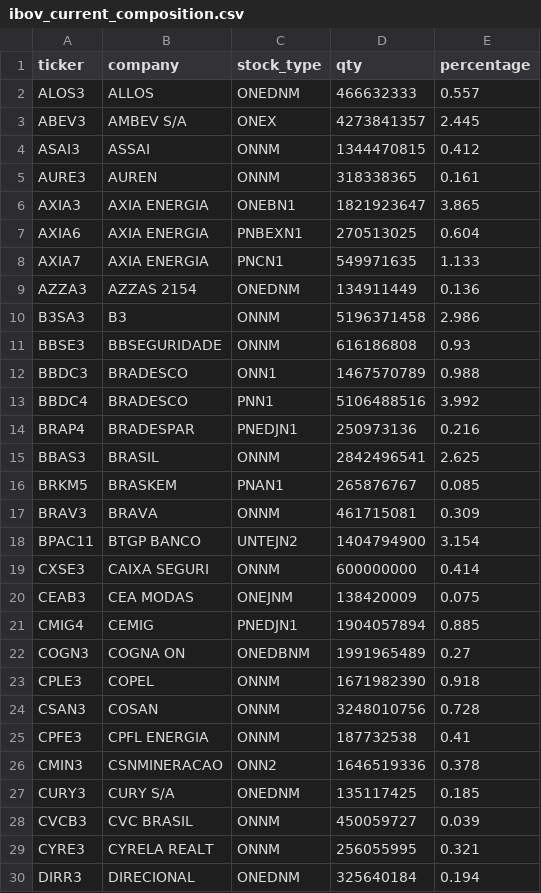
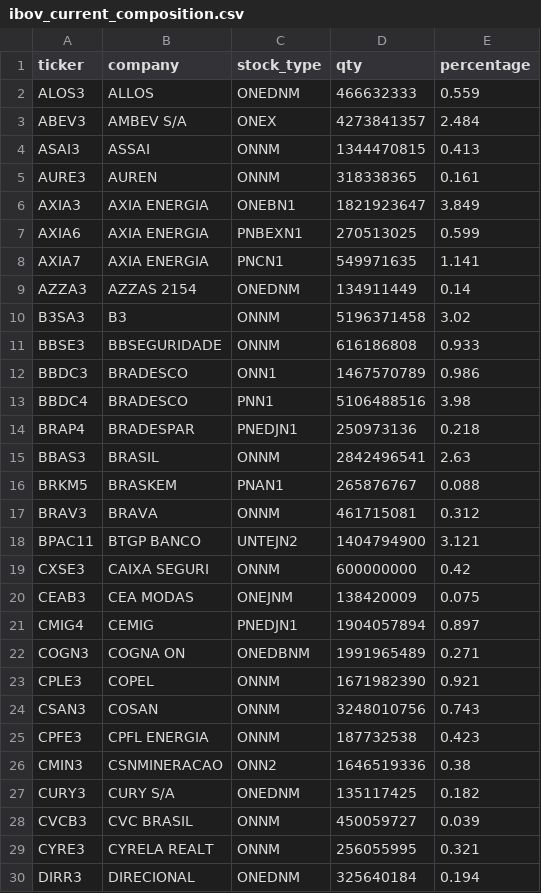
Before and after one commit to miguel-jar/stocks-intrinsic-value, a CSV file: files/ibov_current_composition.csv, drawn as a sheet; only a part is shown; the diff covers the shown part only.

```diff
--- a/files/ibov_current_composition.csv
+++ b/files/ibov_current_composition.csv
@@ -1,28 +1,28 @@
 ticker,company,stock_type,qty,percentage
-ALOS3,ALLOS,ONEDNM,466632333,0.557
-ABEV3,AMBEV S/A,ONEX,4273841357,2.445
-ASAI3,ASSAI,ONNM,1344470815,0.412
+ALOS3,ALLOS,ONEDNM,466632333,0.559
+ABEV3,AMBEV S/A,ONEX,4273841357,2.484
+ASAI3,ASSAI,ONNM,1344470815,0.413
 AURE3,AUREN,ONNM,318338365,0.161
-AXIA3,AXIA ENERGIA,ONEBN1,1821923647,3.865
-AXIA6,AXIA ENERGIA,PNBEXN1,270513025,0.604
-AXIA7,AXIA ENERGIA,PNCN1,549971635,1.133
-AZZA3,AZZAS 2154,ONEDNM,134911449,0.136
-B3SA3,B3,ONNM,5196371458,2.986
-BBSE3,BBSEGURIDADE,ONNM,616186808,0.93
-BBDC3,BRADESCO,ONN1,1467570789,0.988
-BBDC4,BRADESCO,PNN1,5106488516,3.992
-BRAP4,BRADESPAR,PNEDJN1,250973136,0.216
-BBAS3,BRASIL,ONNM,2842496541,2.625
-BRKM5,BRASKEM,PNAN1,265876767,0.085
-BRAV3,BRAVA,ONNM,461715081,0.309
-BPAC11,BTGP BANCO,UNTEJN2,1404794900,3.154
-CXSE3,CAIXA SEGURI,ONNM,600000000,0.414
+AXIA3,AXIA ENERGIA,ONEBN1,1821923647,3.849
+AXIA6,AXIA ENERGIA,PNBEXN1,270513025,0.599
+AXIA7,AXIA ENERGIA,PNCN1,549971635,1.141
+AZZA3,AZZAS 2154,ONEDNM,134911449,0.14
+B3SA3,B3,ONNM,5196371458,3.02
+BBSE3,BBSEGURIDADE,ONNM,616186808,0.933
+BBDC3,BRADESCO,ONN1,1467570789,0.986
+BBDC4,BRADESCO,PNN1,5106488516,3.98
+BRAP4,BRADESPAR,PNEDJN1,250973136,0.218
+BBAS3,BRASIL,ONNM,2842496541,2.63
+BRKM5,BRASKEM,PNAN1,265876767,0.088
+BRAV3,BRAVA,ONNM,461715081,0.312
+BPAC11,BTGP BANCO,UNTEJN2,1404794900,3.121
+CXSE3,CAIXA SEGURI,ONNM,600000000,0.42
 CEAB3,CEA MODAS,ONEJNM,138420009,0.075
-CMIG4,CEMIG,PNEDJN1,1904057894,0.885
-COGN3,COGNA ON,ONEDBNM,1991965489,0.27
-CPLE3,COPEL,ONNM,1671982390,0.918
-CSAN3,COSAN,ONNM,3248010756,0.728
-CPFE3,CPFL ENERGIA,ONNM,187732538,0.41
-CMIN3,CSNMINERACAO,ONN2,1646519336,0.378
-CURY3,CURY S/A,ONEDNM,135117425,0.185
+CMIG4,CEMIG,PNEDJN1,1904057894,0.897
+COGN3,COGNA ON,ONEDBNM,1991965489,0.271
+CPLE3,COPEL,ONNM,1671982390,0.921
+CSAN3,COSAN,ONNM,3248010756,0.743
+CPFE3,CPFL ENERGIA,ONNM,187732538,0.423
+CMIN3,CSNMINERACAO,ONN2,1646519336,0.38
+CURY3,CURY S/A,ONEDNM,135117425,0.182
 CVCB3,CVC BRASIL,ONNM,450059727,0.039
```
Also changed, not shown: 55 edited cells elsewhere in this file, files/idiv_current_composition.csv, files/smll_current_composition.csv, 2 other files.
